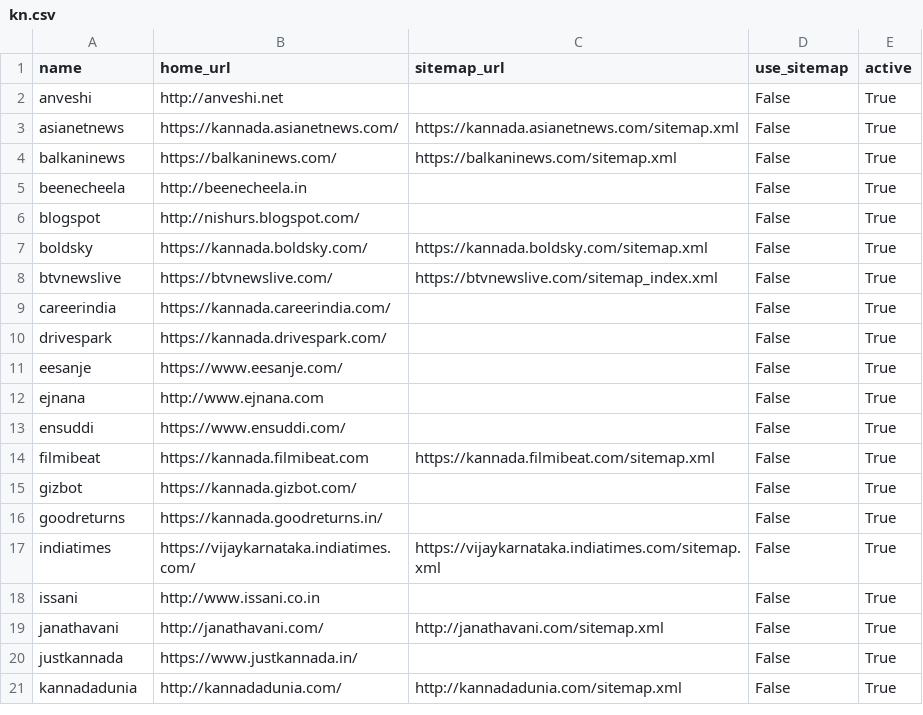
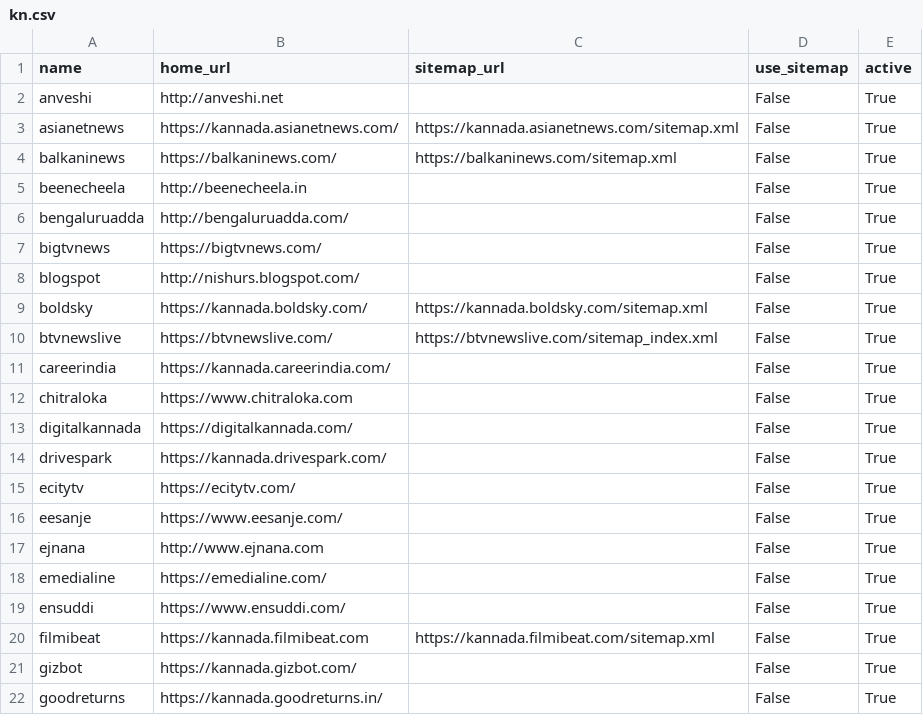
Before and after one commit to divkakwani/webcorpus, a CSV file: sources/kn.csv, drawn as a sheet; only a part is shown; the shorter side is filled out with more unchanged rows; the diff covers the shown part only; the diff names each change by its address in the sheet, - before the commit and + after, or states it on an @@ line.

Commit message:
update kn sources

```diff
--- a/sources/kn.csv
+++ b/sources/kn.csv
+row 6: bengaluruadda | http://bengaluruadda.com/ |  | False | True
+row 7: bigtvnews | https://bigtvnews.com/ |  | False | True
+row 12: chitraloka | https://www.chitraloka.com |  | False | True
+row 13: digitalkannada | https://digitalkannada.com/ |  | False | True
+row 15: ecitytv | https://ecitytv.com/ |  | False | True
+row 18: emedialine | https://emedialine.com/ |  | False | True
```
Also changed, not shown: 16 added rows elsewhere in this file.
